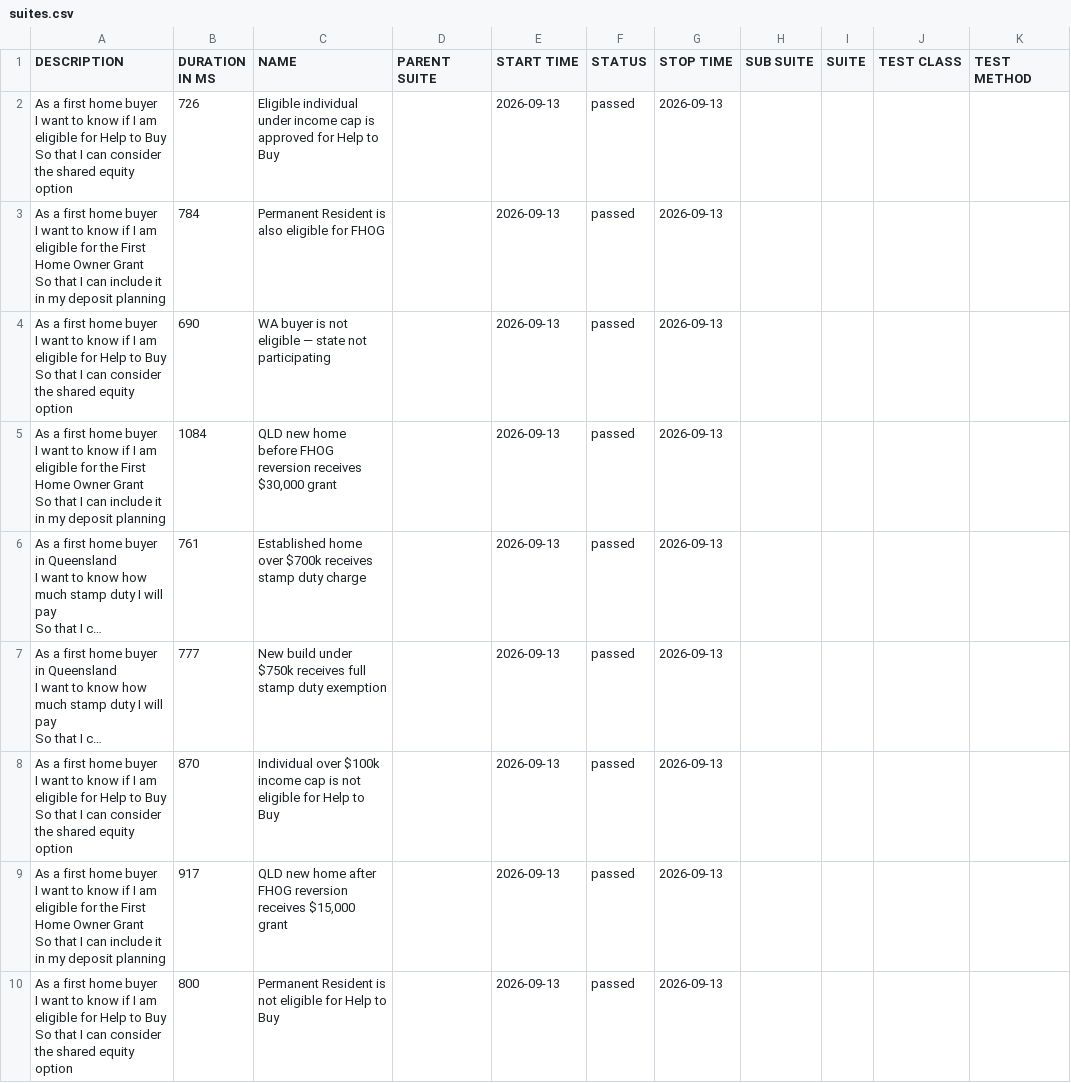
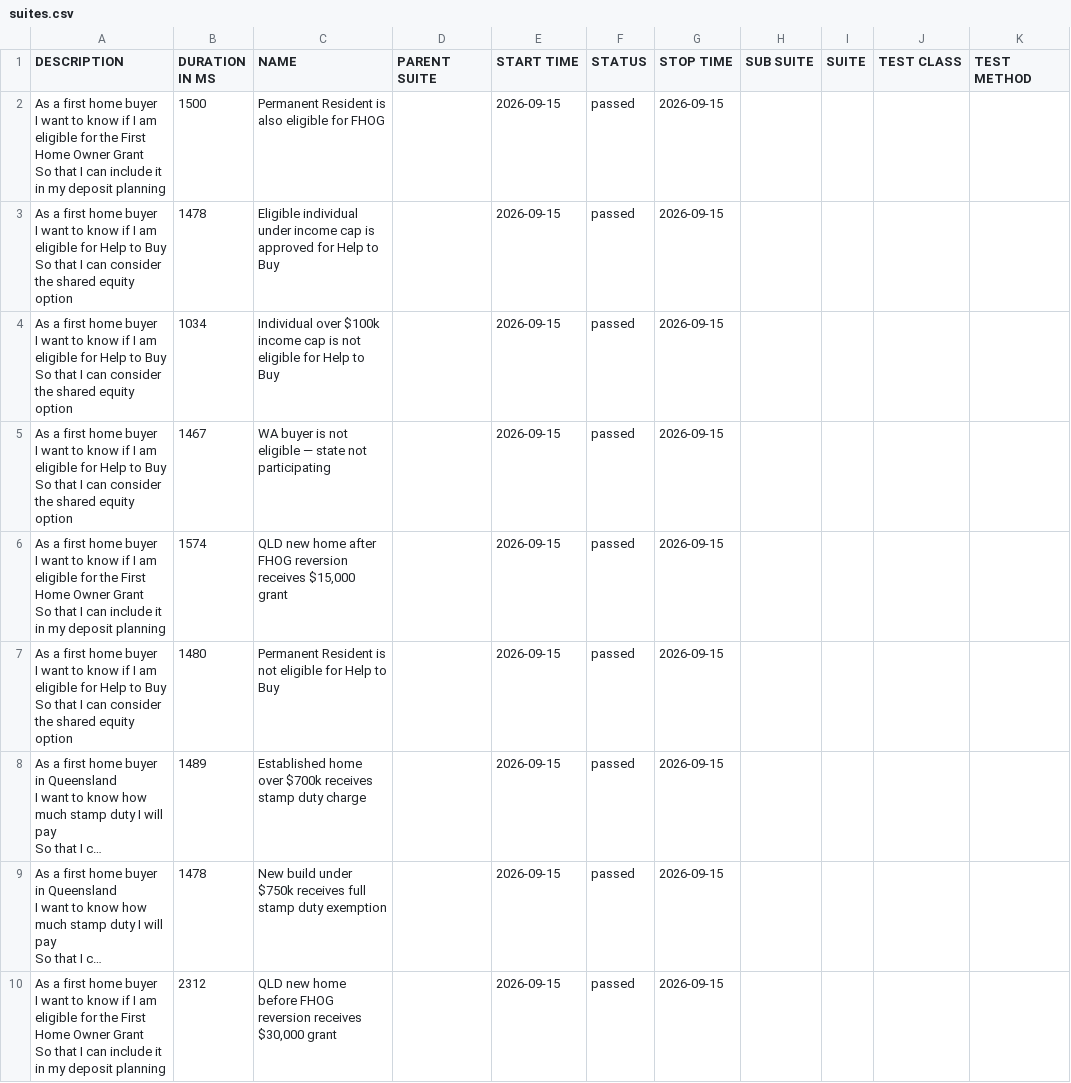
Before and after one commit to imon-buragohain/myfingoal-automation, a CSV file: latest/data/suites.csv, drawn as a sheet; long unchanged cells end in …; removed rows and columns are numbered as before the commit, all else as after; ↵ is a line break in a cell; the diff names each change by its address in the sheet, - before the commit and + after, or states it on an @@ line.

```diff
--- a/latest/data/suites.csv
+++ b/latest/data/suites.csv
-row 2: As a first home buyer ↵ I want to know if I am eligible for Help to Buy ↵ So that I can consider the shared equity option | 726 | Eligible individual under income cap is approved for Help to Buy |  | 2026-09-13 | passed | 2026-09-13
-B2 (DURATION IN MS): 784
+B2 (DURATION IN MS): 1500
-E2 (START TIME): 2026-09-13
+E2 (START TIME): 2026-09-15
-G2 (STOP TIME): 2026-09-13
+G2 (STOP TIME): 2026-09-15
+row 3: As a first home buyer ↵ I want to know if I am eligible for Help to Buy ↵ So that I can consider the shared equity option | 1478 | Eligible individual under income cap is approved for Help to Buy |  | 2026-09-15 | passed | 2026-09-15
+row 4: As a first home buyer ↵ I want to know if I am eligible for Help to Buy ↵ So that I can consider the shared equity option | 1034 | Individual over $100k income cap is not eligible for Help to Buy |  | 2026-09-15 | passed | 2026-09-15
-B5 (DURATION IN MS): 690
+B5 (DURATION IN MS): 1467
-E5:E6 (START TIME): 2026-09-13
+E5:E6 (START TIME): 2026-09-15
-G5:G6 (STOP TIME): 2026-09-13
+G5:G6 (STOP TIME): 2026-09-15
-B6 (DURATION IN MS): 1084
+B6 (DURATION IN MS): 1574
-C6 (NAME): …new home before FHOG reversion receives $30,000 grant
+C6 (NAME): …new home after FHOG reversion receives $15,000 grant
+row 7: As a first home buyer ↵ I want to know if I am eligible for Help to Buy ↵ So that I can consider the shared equity option | 1480 | Permanent Resident is not eligible for Help to Buy |  | 2026-09-15 | passed | 2026-09-15
-B8 (DURATION IN MS): 761
+B8 (DURATION IN MS): 1489
-E8:E9 (START TIME): 2026-09-13
+E8:E9 (START TIME): 2026-09-15
-G8:G9 (STOP TIME): 2026-09-13
+G8:G9 (STOP TIME): 2026-09-15
-B9 (DURATION IN MS): 777
+B9 (DURATION IN MS): 1478
-row 8: As a first home buyer ↵ I want to know if I am eligible for Help to Buy ↵ So that I can consider the shared equity option | 870 | Individual over $100k income cap is not eligible for Help to Buy |  | 2026-09-13 | passed | 2026-09-13
-B10 (DURATION IN MS): 917
+B10 (DURATION IN MS): 2312
-C10 (NAME): …new home after FHOG reversion receives $15,000 grant
+C10 (NAME): …new home before FHOG reversion receives $30,000 grant
-E10 (START TIME): 2026-09-13
+E10 (START TIME): 2026-09-15
-G10 (STOP TIME): 2026-09-13
+G10 (STOP TIME): 2026-09-15
-row 10: As a first home buyer ↵ I want to know if I am eligible for Help to Buy ↵ So that I can consider the shared equity option | 800 | Permanent Resident is not eligible for Help to Buy |  | 2026-09-13 | passed | 2026-09-13
```
Also changed, not shown: 33 other files.
